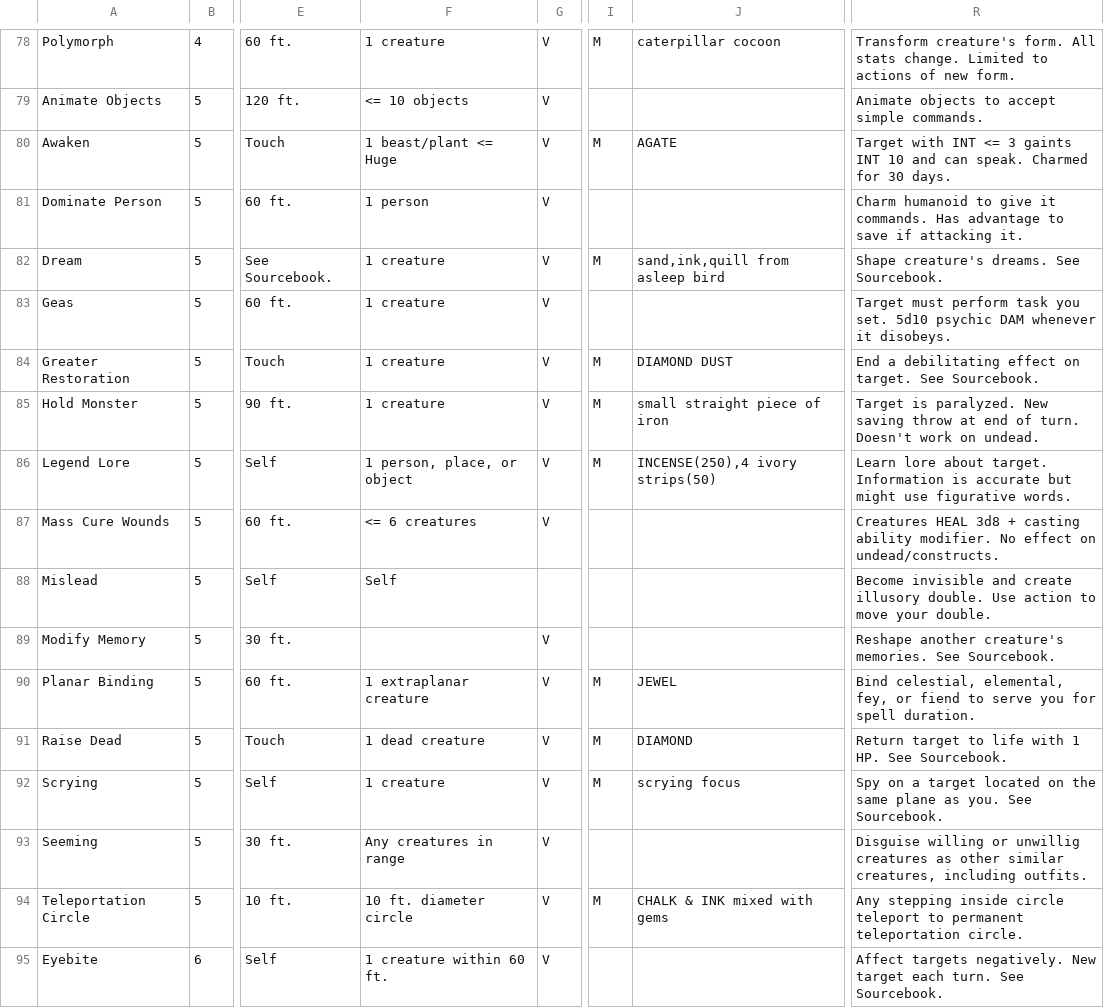
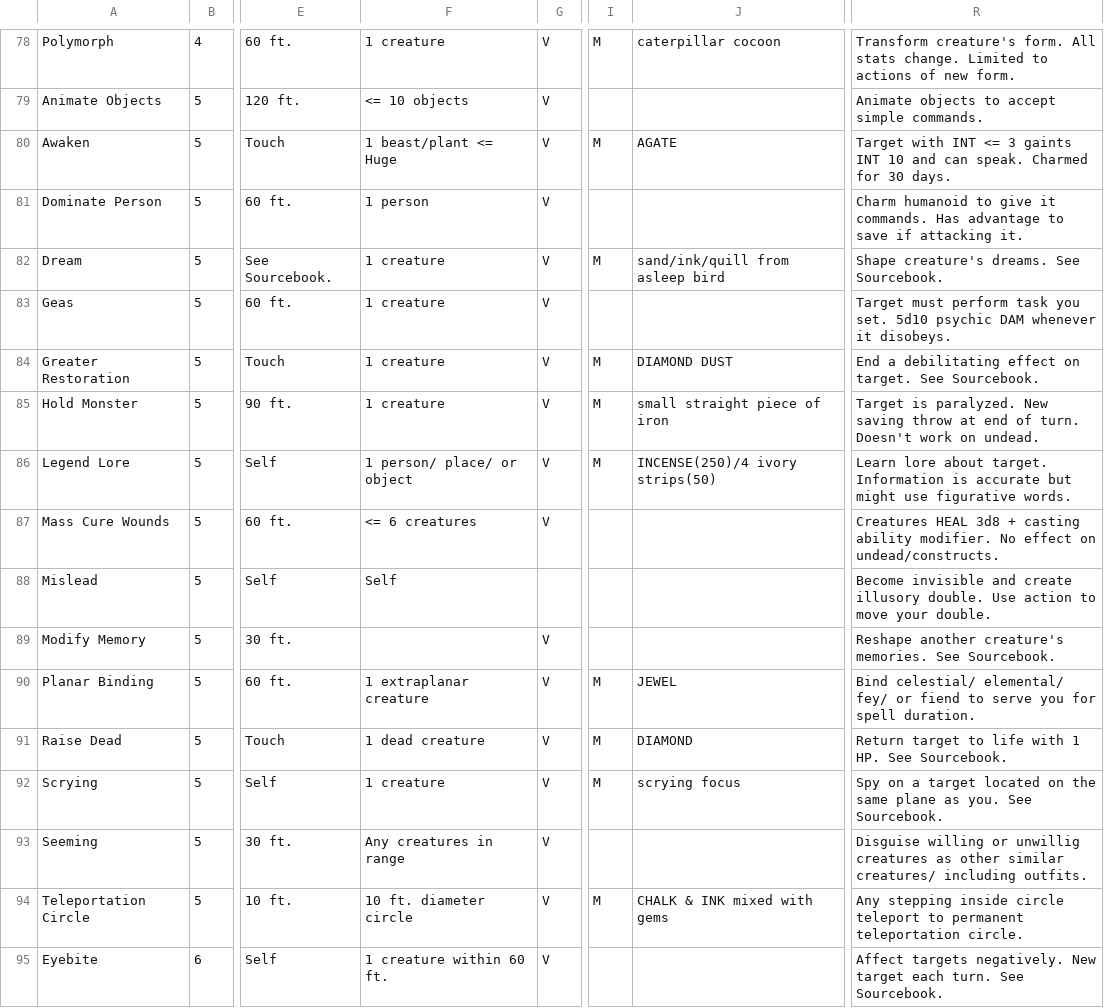
Before and after one commit to ScarletKnight310/DnD-Spell-Caster, a CSV file: _rawSpellList/Barb.csv, drawn as a sheet; only a part is shown, gaps mark what is left out; the diff covers the shown part only; the diff names each change by its address in the sheet, - before the commit and + after, or states it on an @@ line.

```diff
--- a/_rawSpellList/Barb.csv
+++ b/_rawSpellList/Barb.csv
-J82: sand,ink,quill from asleep bird
+J82: sand/ink/quill from asleep bird
-F86: 1 person, place, or object
+F86: 1 person/ place/ or object
-J86: INCENSE(250),4 ivory strips(50)
+J86: INCENSE(250)/4 ivory strips(50)
-R90: Bind celestial, elemental, fey, or fiend…
+R90: Bind celestial/ elemental/ fey/ or fiend…
-R93: …other similar creatures, including outfits.
+R93: …other similar creatures/ including outfits.
```
Also changed, not shown: 37 edited cells elsewhere in this file, _rawSpellList/Cleric.csv, _rawSpellList/Druid.csv, 9 other files.
